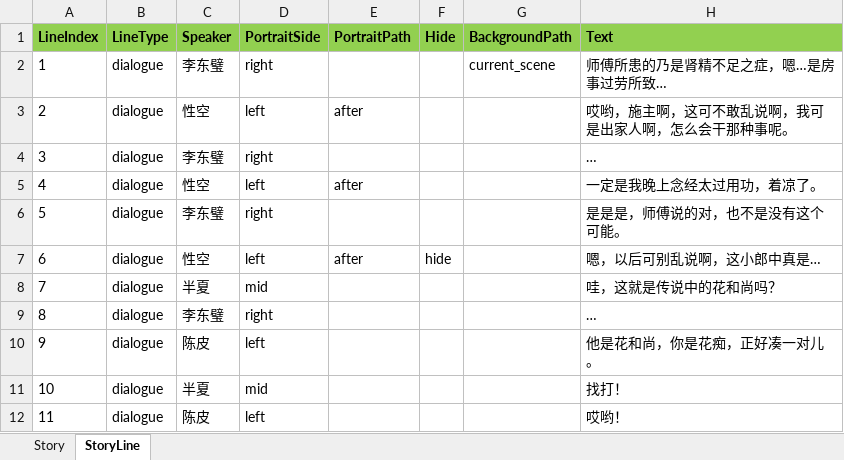
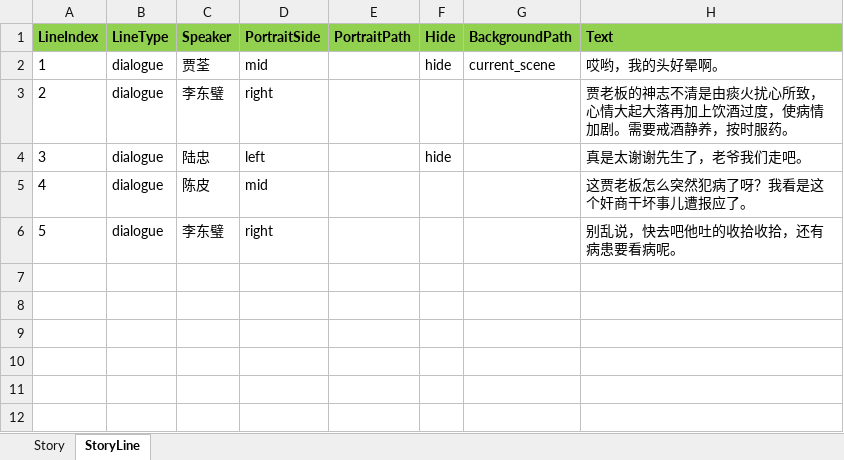
Before and after one commit to lqc19891229/Doctor, an Excel workbook: DataTables/DetailText/剧情/008_02治疗成功.xlsx, sheet StoryLine, drawn as a sheet; values as stored, in another font and other column widths than the file's, no borders; removed rows and columns are numbered as before the commit, all else as after; the diff names each change by its address in the sheet, - before the commit and + after, or states it on an @@ line.

```diff
--- a/DataTables/DetailText/剧情/008_02治疗成功.xlsx (sheet StoryLine)
+++ b/DataTables/DetailText/剧情/008_02治疗成功.xlsx (sheet StoryLine)
-C2 (Speaker): 李东璧
+C2 (Speaker): 贾荃
-D2 (PortraitSide): right
+D2 (PortraitSide): mid
-F2 (Hide): (empty)
+F2 (Hide): hide
-H2 (Text): 师傅所患的乃是肾精不足之症，嗯…是房事过劳所致…
+H2 (Text): 哎哟，我的头好晕啊。
-row 3: 2 | dialogue | 性空 | left | after |  |  | 哎哟，施主啊，这可不敢乱说啊，我可是出家人啊，怎么会干那种事呢。
-row 4: 3 | dialogue | 李东璧 | right |  |  |  | …
-row 5: 4 | dialogue | 性空 | left | after |  |  | 一定是我晚上念经太过用功，着凉了。
@@ column A (LineIndex) renumbered between rows 3 and 6 @@
-H3 (Text): 是是是，师傅说的对，也不是没有这个可能。
+H3 (Text): 贾老板的神志不清是由痰火扰心所致，心情大起大落再加上饮酒过度，使病情加剧。需要戒酒静养，按时服药。
-C4 (Speaker): 性空
+C4 (Speaker): 陆忠
-E4 (PortraitPath): after
+E4 (PortraitPath): (empty)
-H4 (Text): 嗯，以后可别乱说啊，这小郎中真是…
+H4 (Text): 真是太谢谢先生了，老爷我们走吧。
-C5 (Speaker): 半夏
+C5 (Speaker): 陈皮
-H5 (Text): 哇，这就是传说中的花和尚吗？
+H5 (Text): 这贾老板怎么突然犯病了呀？我看是这个奸商干坏事儿遭报应了。
-H6 (Text): …
+H6 (Text): 别乱说，快去吧他吐的收拾收拾，还有病患要看病呢。
-row 10: 9 | dialogue | 陈皮 | left |  |  |  | 他是花和尚，你是花痴，正好凑一对儿。
-row 11: 10 | dialogue | 半夏 | mid |  |  |  | 找打！
-row 12: 11 | dialogue | 陈皮 | left |  |  |  | 哎哟！
```
Also changed, not shown: sheet Story, DataTables/Data.xlsx, DataTables/DetailText/剧情/008_03治疗失败.xlsx, 39 other files.
